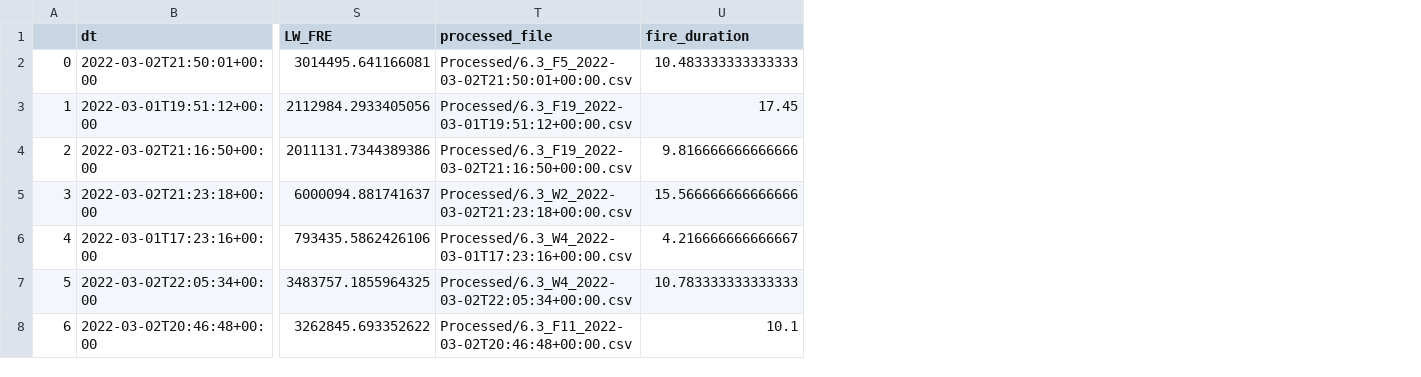
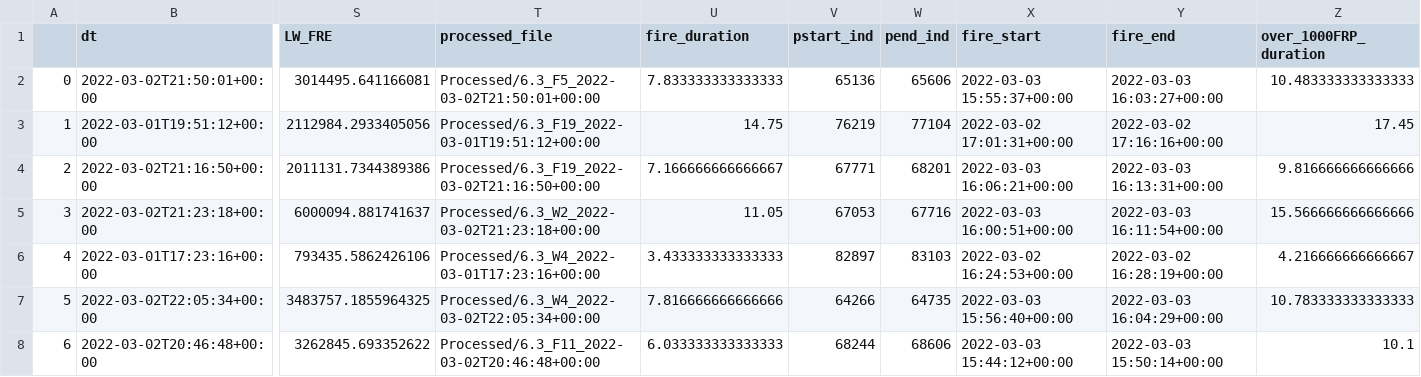
Before and after one commit to FeuerzangenbowleAndBytes/KremBoxer, a CSV file: dataframes/fort_stewart_processed_dataframe.csv, drawn as a sheet; only a part is shown, gaps mark what is left out; addresses are those after the commit; the diff covers the shown part only; the diff names each change by its address in the sheet, - before the commit and + after, or states it on an @@ line.

```diff
--- a/dataframes/fort_stewart_processed_dataframe.csv
+++ b/dataframes/fort_stewart_processed_dataframe.csv
+column U (fire_duration), rows 2-8: 7.833333333333333 | 14.75 | 7.166666666666667 | 11.05 | 3.433333333333333 | 7.816666666666666 | 6.033333333333333
+column V (pstart_ind), rows 2-8: 65136 | 76219 | 67771 | 67053 | 82897 | 64266 | 68244
+column W (pend_ind), rows 2-8: 65606 | 77104 | 68201 | 67716 | 83103 | 64735 | 68606
+column X (fire_start), rows 2-8: 2022-03-03 15:55:37+00:00 | 2022-03-02 17:01:31+00:00 | 2022-03-03 16:06:21+00:00 | 2022-03-03 16:00:51+00:00 | 2022-03-02 16:24:53+00:00 | 2022-03-03 15:56:40+00:00 | 2022-03-03 15:44:12+00:00
+column Y (fire_end), rows 2-8: 2022-03-03 16:03:27+00:00 | 2022-03-02 17:16:16+00:00 | 2022-03-03 16:13:31+00:00 | 2022-03-03 16:11:54+00:00 | 2022-03-02 16:28:19+00:00 | 2022-03-03 16:04:29+00:00 | 2022-03-03 15:50:14+00:00
-Z1: fire_duration
+Z1: over_1000FRP_duration
-T2 (processed_file): Processed/6.3_F5_2022-03-02T21:50:01+00:00.csv
+T2 (processed_file): Processed/6.3_F5_2022-03-02T21:50:01+00:00
-T3 (processed_file): Processed/6.3_F19_2022-03-01T19:51:12+00:00.csv
+T3 (processed_file): Processed/6.3_F19_2022-03-01T19:51:12+00:00
-T4 (processed_file): Processed/6.3_F19_2022-03-02T21:16:50+00:00.csv
+T4 (processed_file): Processed/6.3_F19_2022-03-02T21:16:50+00:00
-T5 (processed_file): Processed/6.3_W2_2022-03-02T21:23:18+00:00.csv
+T5 (processed_file): Processed/6.3_W2_2022-03-02T21:23:18+00:00
-T6 (processed_file): Processed/6.3_W4_2022-03-01T17:23:16+00:00.csv
+T6 (processed_file): Processed/6.3_W4_2022-03-01T17:23:16+00:00
-T7 (processed_file): Processed/6.3_W4_2022-03-02T22:05:34+00:00.csv
+T7 (processed_file): Processed/6.3_W4_2022-03-02T22:05:34+00:00
-T8 (processed_file): Processed/6.3_F11_2022-03-02T20:46:48+00:00.csv
+T8 (processed_file): Processed/6.3_F11_2022-03-02T20:46:48+00:00
```
Also changed, not shown: 1 added row, 40 edited cells and row numbers in column A elsewhere in this file, dataframes/fort_stewart_cleaned_dataframe.csv, dataframes/osceola_processed_dataframe.csv, 11 other files.
